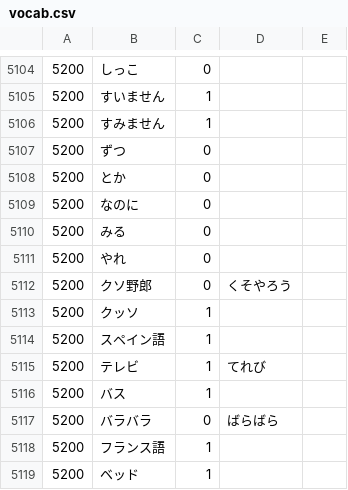
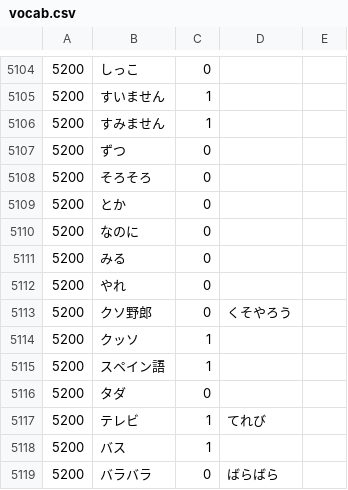
Before and after one commit to nevdelap/nevsjapanesevocab, a CSV file: vocab.csv, drawn as a sheet; only a part is shown, gaps mark what is left out; the shorter side is filled out with more unchanged rows.

Commit message:
vocab

```diff
--- a/vocab.csv
+++ b/vocab.csv
@@ -5107,2 +5107,3 @@
 5200,ずつ,0,
+5200,そろそろ,0,
 5200,とか,0,
@@ -5114,2 +5115,3 @@
 5200,スペイン語,1,
+5200,タダ,0,
 5200,テレビ,1,てれび
```
